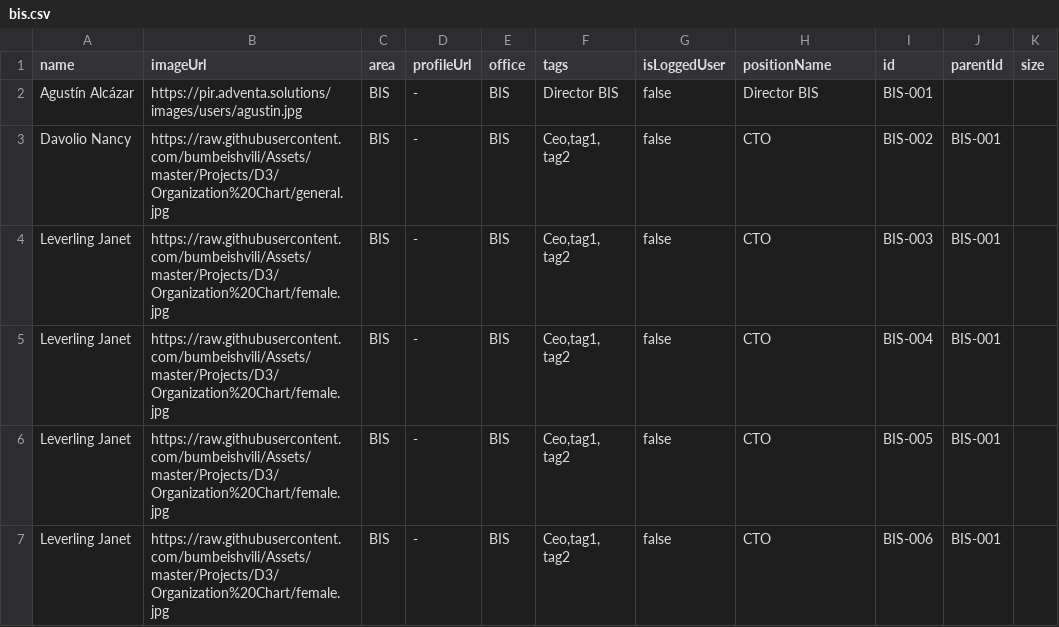
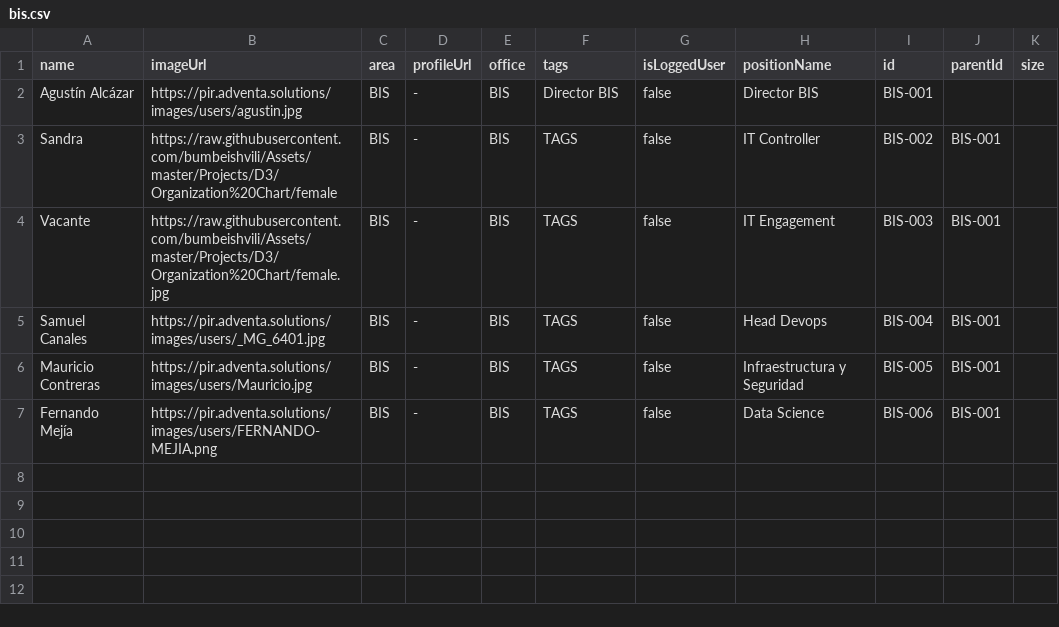
Before and after one commit to compusam/Thingstodo, a CSV file: data/bis.csv, drawn as a sheet.

Commit message:
Update bis.csv

```diff
--- a/data/bis.csv
+++ b/data/bis.csv
@@ -2,6 +2,6 @@ name,imageUrl,area,profileUrl,office,tags,isLoggedUser,positionName,id,parentId,
 Agustín Alcázar,https://pir.adventa.solutions/images/users/agustin.jpg,BIS,-,BIS,Director BIS,false,Director BIS,BIS-001,,
-Davolio Nancy,https://raw.githubusercontent.com/bumbeishvili/Assets/master/Projects/D3/Organization%20Chart/general.jpg,BIS,-,BIS,"Ceo,tag1, tag2",false,CTO,BIS-002,BIS-001,
-Leverling Janet,https://raw.githubusercontent.com/bumbeishvili/Assets/master/Projects/D3/Organization%20Chart/female.jpg,BIS,-,BIS,"Ceo,tag1, tag2",false,CTO,BIS-003,BIS-001,
-Leverling Janet,https://raw.githubusercontent.com/bumbeishvili/Assets/master/Projects/D3/Organization%20Chart/female.jpg,BIS,-,BIS,"Ceo,tag1, tag2",false,CTO,BIS-004,BIS-001,
-Leverling Janet,https://raw.githubusercontent.com/bumbeishvili/Assets/master/Projects/D3/Organization%20Chart/female.jpg,BIS,-,BIS,"Ceo,tag1, tag2",false,CTO,BIS-005,BIS-001,
-Leverling Janet,https://raw.githubusercontent.com/bumbeishvili/Assets/master/Projects/D3/Organization%20Chart/female.jpg,BIS,-,BIS,"Ceo,tag1, tag2",false,CTO,BIS-006,BIS-001,
+Sandra,https://raw.githubusercontent.com/bumbeishvili/Assets/master/Projects/D3/Organization%20Chart/female,BIS,-,BIS,"TAGS",false,IT Controller,BIS-002,BIS-001,
+Vacante,https://raw.githubusercontent.com/bumbeishvili/Assets/master/Projects/D3/Organization%20Chart/female.jpg,BIS,-,BIS,"TAGS",false,IT Engagement,BIS-003,BIS-001,
+Samuel Canales,https://pir.adventa.solutions/images/users/_MG_6401.jpg,BIS,-,BIS,"TAGS",false,Head Devops,BIS-004,BIS-001,
+Mauricio Contreras,https://pir.adventa.solutions/images/users/Mauricio.jpg,BIS,-,BIS,"TAGS",false,Infraestructura y Seguridad,BIS-005,BIS-001,
+Fernando Mejía,https://pir.adventa.solutions/images/users/FERNANDO-MEJIA.png,BIS,-,BIS,"TAGS",false,Data Science,BIS-006,BIS-001,
```
